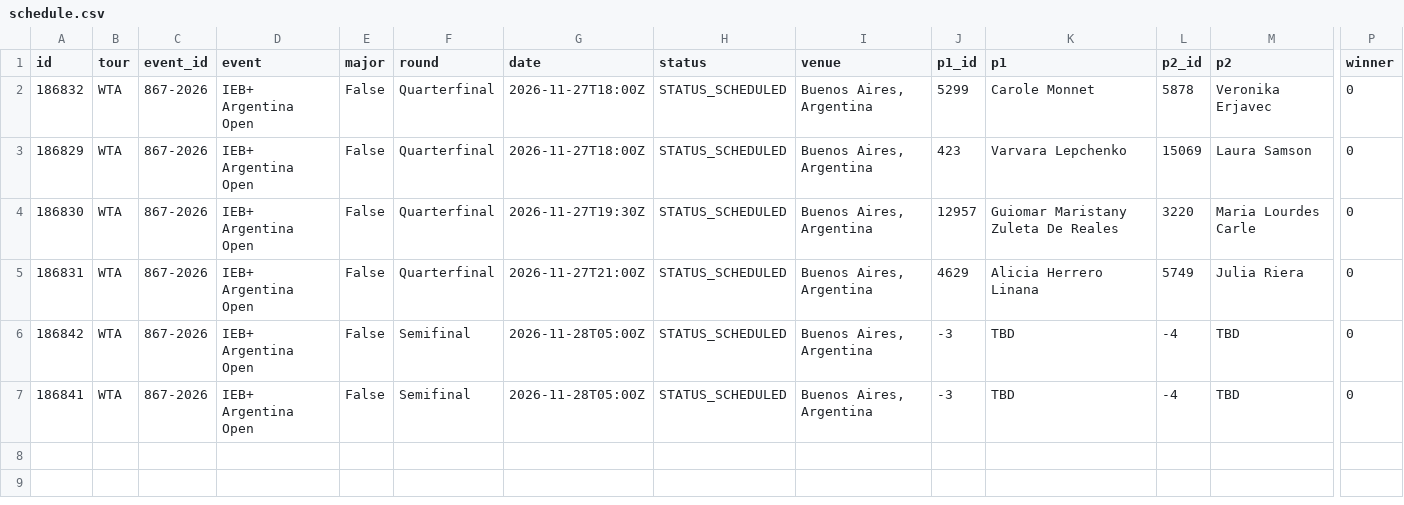
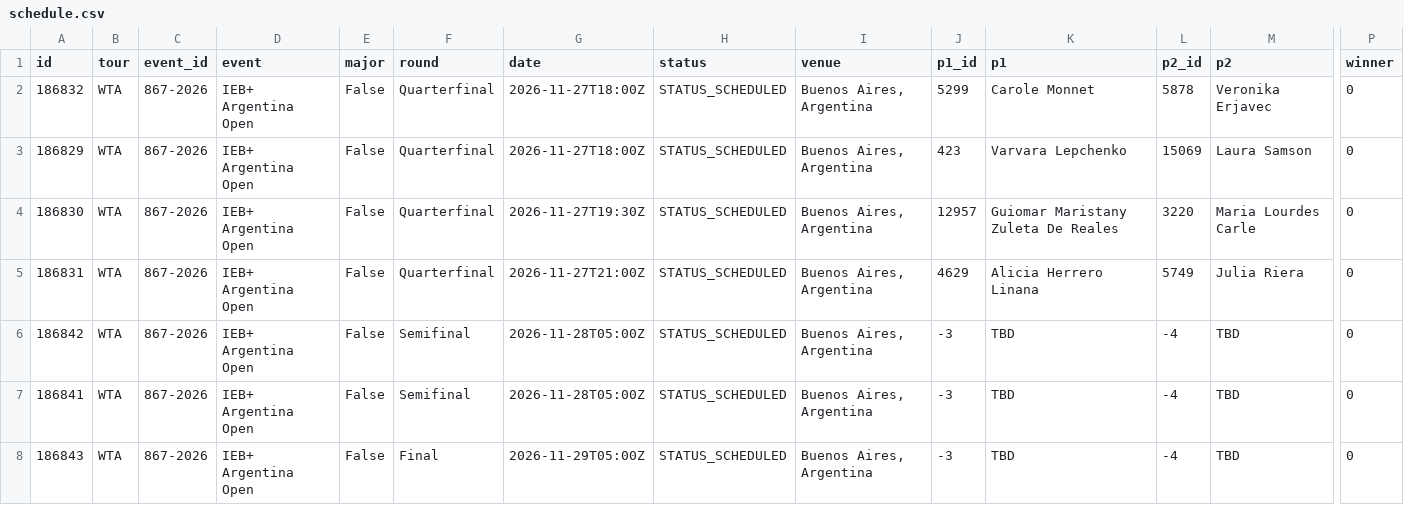
Before and after one commit to tessoncharles-sys/paris-data, a CSV file: data/raw/tennis/schedule.csv, drawn as a sheet; only a part is shown, gaps mark what is left out; rows hold the shown columns only; the diff names each change by its address in the sheet, - before the commit and + after, or states it on an @@ line.

```diff
--- a/data/raw/tennis/schedule.csv
+++ b/data/raw/tennis/schedule.csv
+row 8: 186843 | WTA | 867-2026 | IEB+ Argentina Open | False | Final | 2026-11-29T05:00Z | STATUS_SCHEDULED | Buenos Aires, Argentina | -3 | TBD | -4 | TBD | 0
```
Also changed, not shown: data/raw/handball/results.csv, 6 other files.
